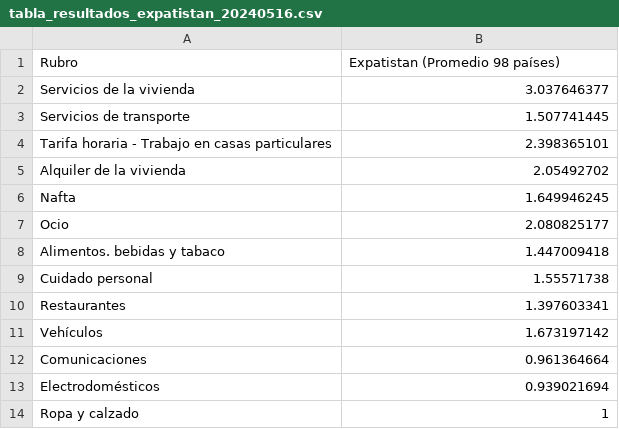
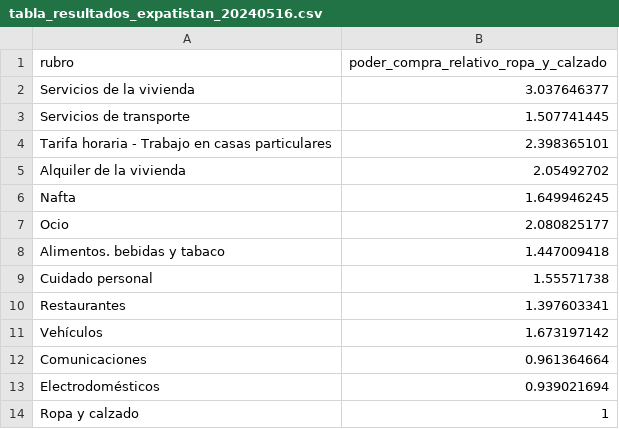
Before and after one commit to datos-Fundar/precios-textil, a CSV file: expatistan/output/tabla_resultados_expatistan_20240516.csv, drawn as a sheet; removed rows and columns are numbered as before the commit, all else as after; the diff names each change by its address in the sheet, - before the commit and + after, or states it on an @@ line.

```diff
--- a/expatistan/output/tabla_resultados_expatistan_20240516.csv
+++ b/expatistan/output/tabla_resultados_expatistan_20240516.csv
-row 1: Rubro | Expatistan (Promedio 98 países)
+row 1: rubro | poder_compra_relativo_ropa_y_calzado
```
Also changed, not shown: numbeo/output/tabla_resultados_numbeo_20240516.csv, 2 other files.
